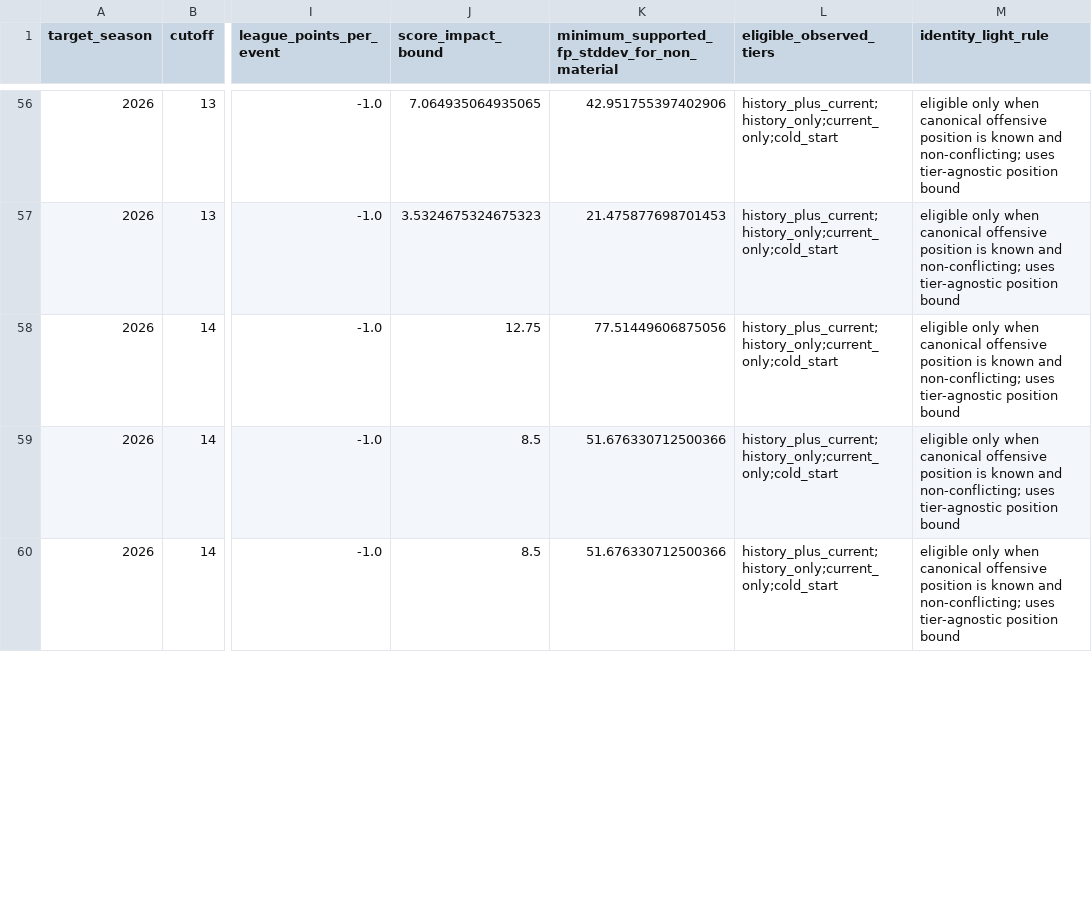
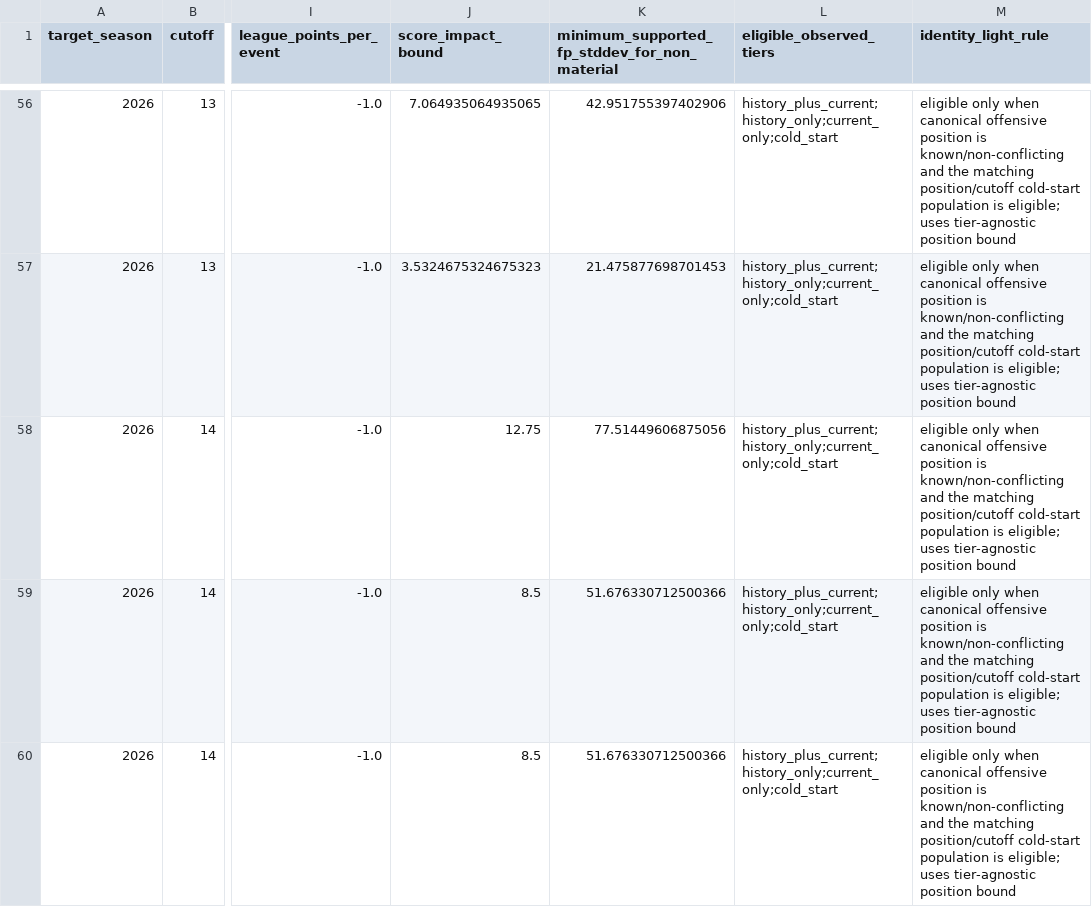
Before and after one commit to jderhagopian-stack/fsffl-next, a CSV file: artifacts/research/fumbles_lost_rolling_authority_20260929/lifecycle_validation/FALLBACK_PRODUCTION_BOUNDS_2026.csv, drawn as a sheet; only a part is shown, gaps mark what is left out; the diff covers the shown part only; the diff names each change by its address in the sheet, - before the commit and + after, or states it on an @@ line.

```diff
--- a/artifacts/research/fumbles_lost_rolling_authority_20260929/lifecycle_validation/FALLBACK_PRODUCTION_BOUNDS_2026.csv
+++ b/artifacts/research/fumbles_lost_rolling_authority_20260929/lifecycle_validation/FALLBACK_PRODUCTION_BOUNDS_2026.csv
-M56:M60 (identity_light_rule): …position is known and non-conflicting; uses tier-agnostic…
+M56:M60 (identity_light_rule): …position is known/non-conflicting and the matching position/cutoff cold-start population is eligible; uses tier-agnostic…
```
Also changed, not shown: 67 edited cells elsewhere in this file, 1 other file.
